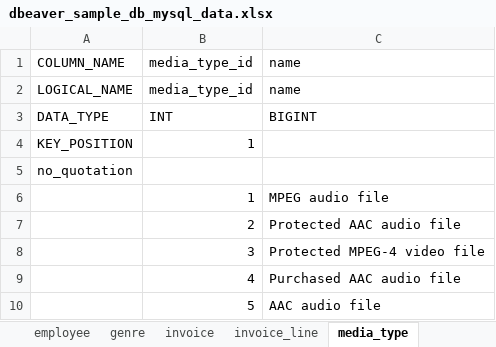
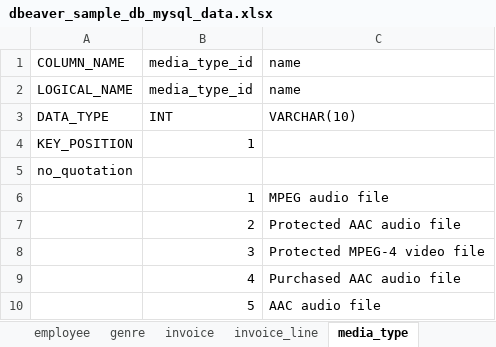
Before and after one commit to ecormaksin/python_sql_tools, an Excel workbook: sample/mysql/dbeaver_sample_db_mysql_data.xlsx, sheet media_type, drawn as a sheet; values as stored, in another font and other column widths than the file's, no borders; the diff names each change by its address in the sheet, - before the commit and + after, or states it on an @@ line.

```diff
--- a/sample/mysql/dbeaver_sample_db_mysql_data.xlsx (sheet media_type)
+++ b/sample/mysql/dbeaver_sample_db_mysql_data.xlsx (sheet media_type)
-C3: BIGINT
+C3: VARCHAR(10)
```
Also changed, not shown: 11 other files.
